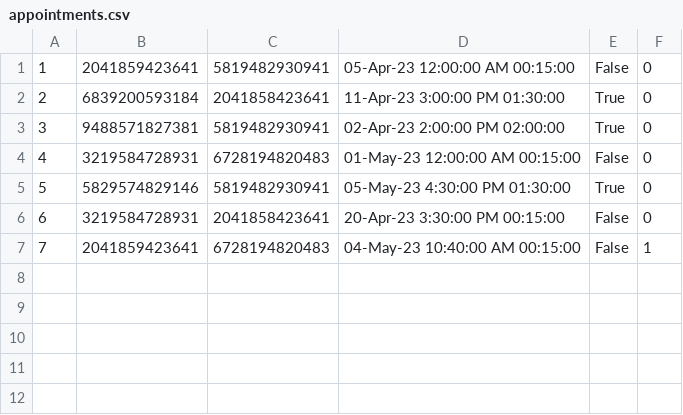
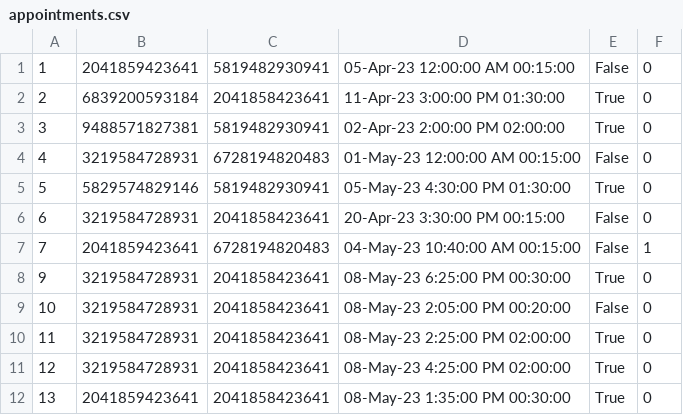
Before and after one commit to aleksaaaa02/HealthCare-CleanCode, a CSV file: HealthCare/Resource/appointments.csv, drawn as a sheet; the diff names each change by its address in the sheet, - before the commit and + after, or states it on an @@ line.

```diff
--- a/HealthCare/Resource/appointments.csv
+++ b/HealthCare/Resource/appointments.csv
+row 8: 9 | 3219584728931 | 2041858423641 | 08-May-23 6:25:00 PM 00:30:00 | True | 0
+row 9: 10 | 3219584728931 | 2041858423641 | 08-May-23 2:05:00 PM 00:20:00 | False | 0
+row 10: 11 | 3219584728931 | 2041858423641 | 08-May-23 2:25:00 PM 02:00:00 | True | 0
+row 11: 12 | 3219584728931 | 2041858423641 | 08-May-23 4:25:00 PM 02:00:00 | True | 0
+row 12: 13 | 2041859423641 | 2041858423641 | 08-May-23 1:35:00 PM 00:30:00 | True | 0
```
Also changed, not shown: 9 other files.
